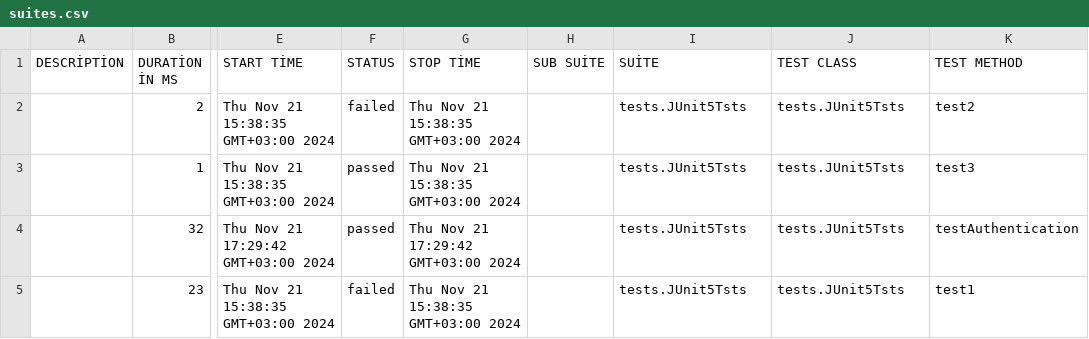
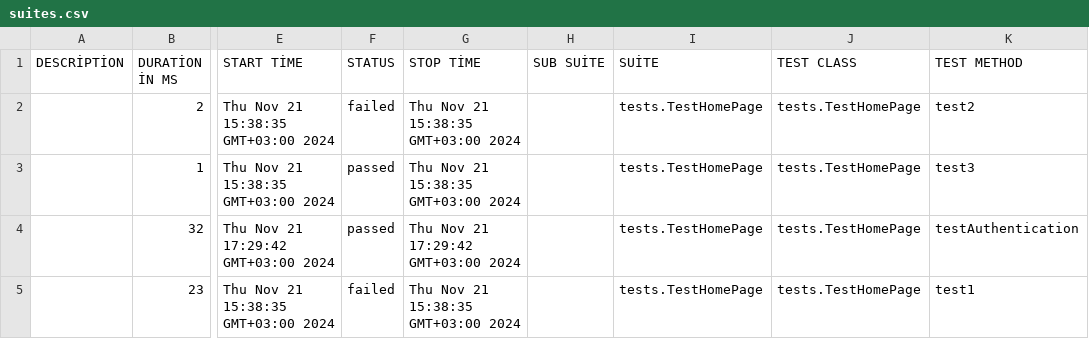
Before and after one commit to cbesmhsyn96/AllureReport_JUnit5_JacksonJsonDes_TestDataGetFromAPI_Selenium, a CSV file: allure-report/data/suites.csv, drawn as a sheet; only a part is shown, gaps mark what is left out; the diff names each change by its address in the sheet, - before the commit and + after, or states it on an @@ line.

Commit message:
Coded to step methods for tests and locators

```diff
--- a/allure-report/data/suites.csv
+++ b/allure-report/data/suites.csv
-I2:I5 (SUİTE): tests.JUnit5Tsts
+I2:I5 (SUİTE): tests.TestHomePage
-J2:J5 (TEST CLASS): tests.JUnit5Tsts
+J2:J5 (TEST CLASS): tests.TestHomePage
```
Also changed, not shown: 5 other files.
